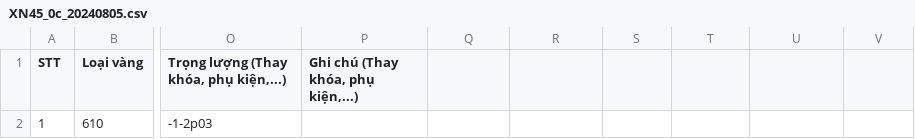
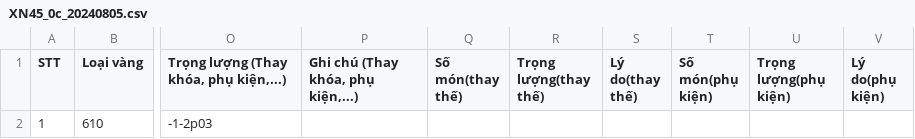
Before and after one commit to goldappversion3/HiepThanh_Data, a CSV file: source/data/page_XiNgoai/1/XN45_0c_20240805.csv, drawn as a sheet; only a part is shown, gaps mark what is left out; the diff names each change by its address in the sheet, - before the commit and + after, or states it on an @@ line.

Commit message:
Update file

```diff
--- a/source/data/page_XiNgoai/1/XN45_0c_20240805.csv
+++ b/source/data/page_XiNgoai/1/XN45_0c_20240805.csv
-Q1: (empty)
+Q1: Số món(thay thế)
-R1: (empty)
+R1: Trọng lượng(thay thế)
-S1: (empty)
+S1: Lý do(thay thế)
-T1: (empty)
+T1: Số món(phụ kiện)
-U1: (empty)
+U1: Trọng lượng(phụ kiện)
-V1: (empty)
+V1: Lý do(phụ kiện)
```
